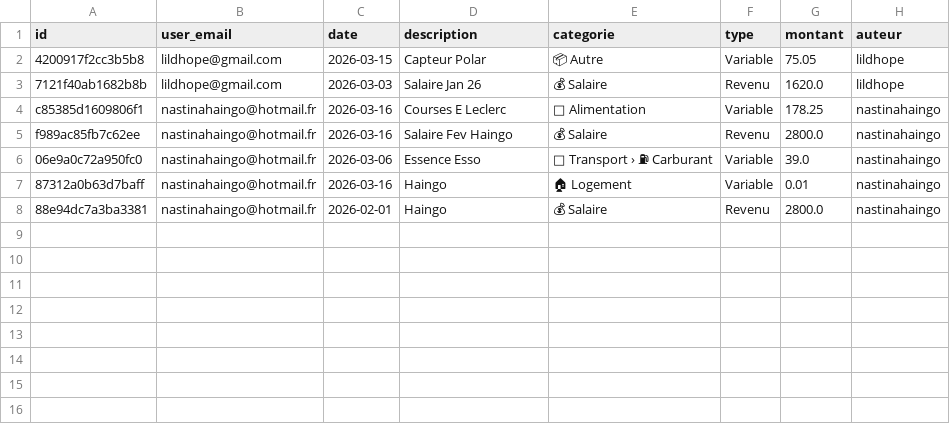
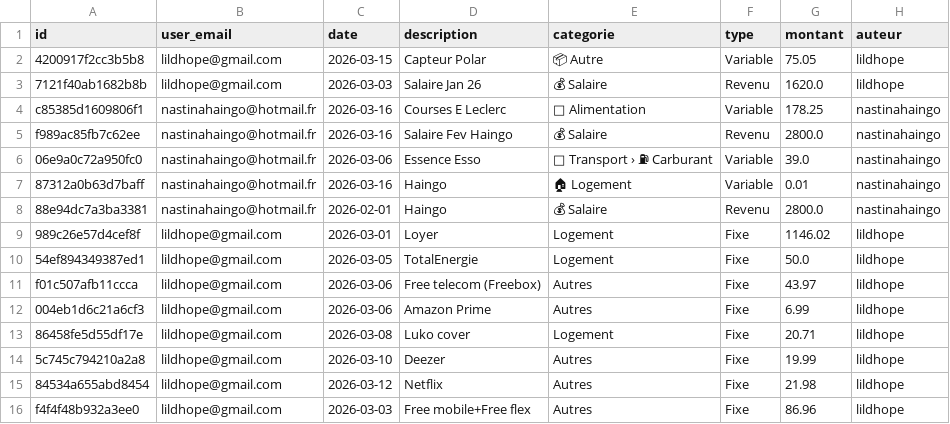
Before and after one commit to nastinahaingo/BudgetApp, a CSV file: budget_data.csv, drawn as a sheet; the diff names each change by its address in the sheet, - before the commit and + after, or states it on an @@ line.

Commit message:
update budget_data

```diff
--- a/budget_data.csv
+++ b/budget_data.csv
+row 9: 989c26e57d4cef8f | lildhope@gmail.com | 2026-03-01 | Loyer | Logement | Fixe | 1146.02 | lildhope
+row 10: 54ef894349387ed1 | lildhope@gmail.com | 2026-03-05 | TotalEnergie | Logement | Fixe | 50.0 | lildhope
+row 11: f01c507afb11ccca | lildhope@gmail.com | 2026-03-06 | Free telecom (Freebox) | Autres | Fixe | 43.97 | lildhope
+row 12: 004eb1d6c21a6cf3 | lildhope@gmail.com | 2026-03-06 | Amazon Prime | Autres | Fixe | 6.99 | lildhope
+row 13: 86458fe5d55df17e | lildhope@gmail.com | 2026-03-08 | Luko cover | Logement | Fixe | 20.71 | lildhope
+row 14: 5c745c794210a2a8 | lildhope@gmail.com | 2026-03-10 | Deezer | Autres | Fixe | 19.99 | lildhope
+row 15: 84534a655abd8454 | lildhope@gmail.com | 2026-03-12 | Netflix | Autres | Fixe | 21.98 | lildhope
+row 16: f4f4f48b932a3ee0 | lildhope@gmail.com | 2026-03-03 | Free mobile+Free flex | Autres | Fixe | 86.96 | lildhope
```
